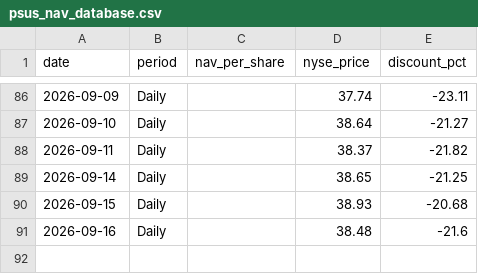
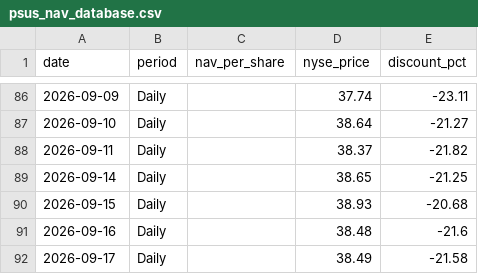
Before and after one commit to jhaik852/PSUS-Discount-to-NAV, a CSV file: data/psus_nav_database.csv, drawn as a sheet; only a part is shown, gaps mark what is left out; the diff names each change by its address in the sheet, - before the commit and + after, or states it on an @@ line.

```diff
--- a/data/psus_nav_database.csv
+++ b/data/psus_nav_database.csv
+row 92: 2026-09-17 | Daily |  | 38.49 | -21.58
```
